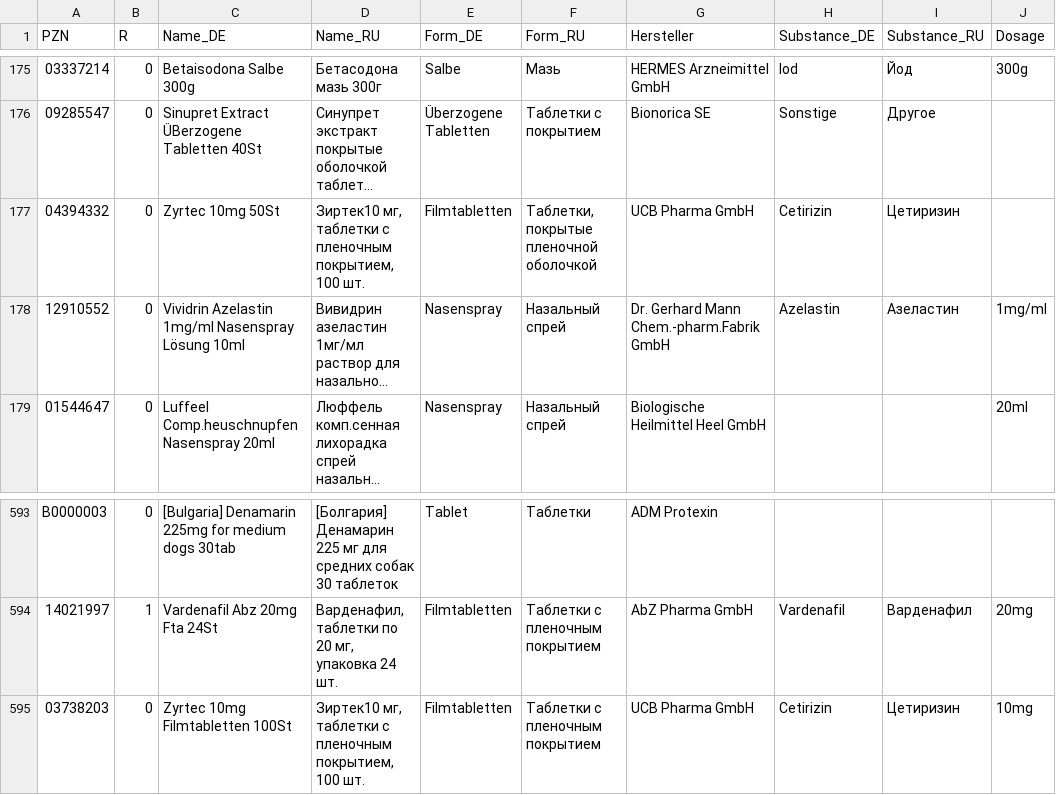
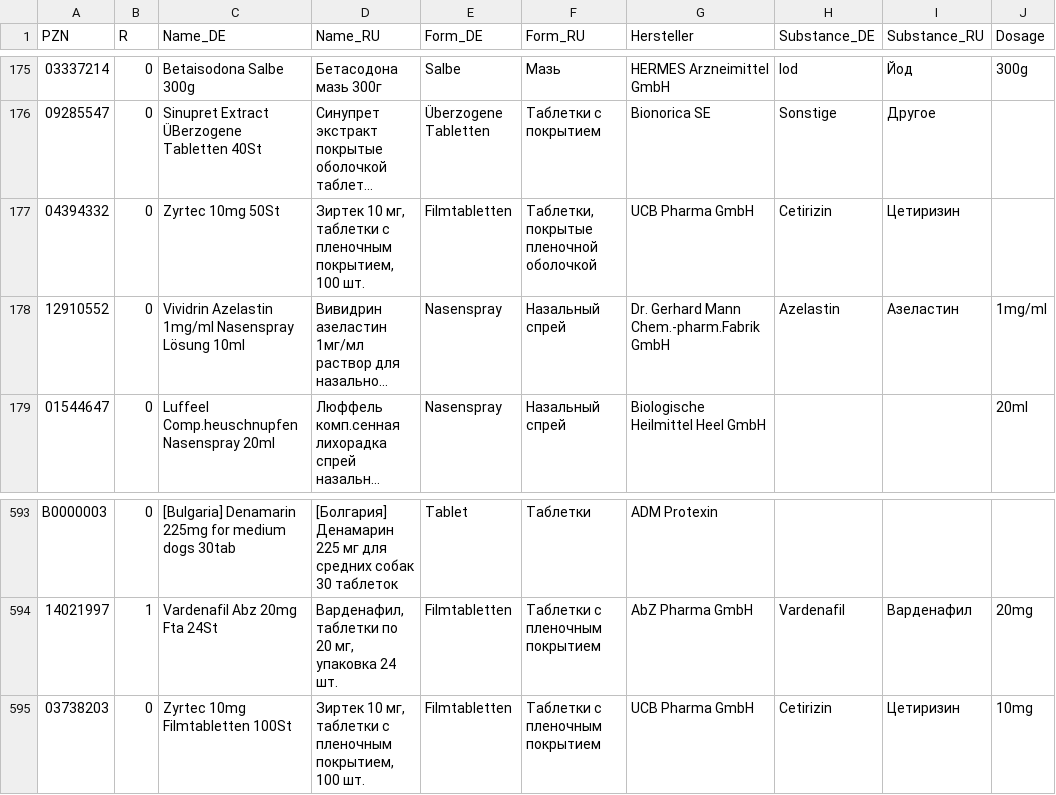
Before and after one commit to gxxmwolf-wq/catalog, a CSV file: db.csv, drawn as a sheet; only a part is shown, gaps mark what is left out; long unchanged cells end in …; the diff names each change by its address in the sheet, - before the commit and + after, or states it on an @@ line.

Commit message:
Обновление базы PZN (Диск + GitHub) 🚀

```diff
--- a/db.csv
+++ b/db.csv
-D177 (Name_RU): Зиртек10 мг, таблетки…
+D177 (Name_RU): Зиртек 10 мг, таблетки…
-D595 (Name_RU): Зиртек10 мг, таблетки…
+D595 (Name_RU): Зиртек 10 мг, таблетки…
```
